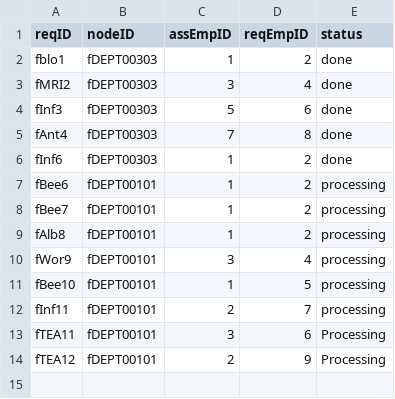
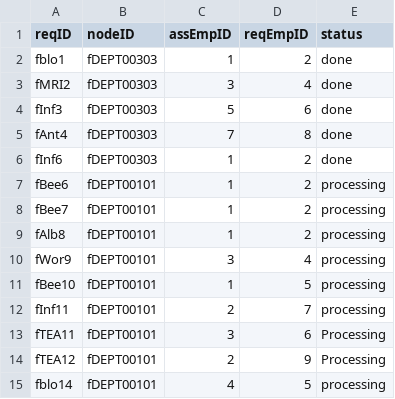
Before and after one commit to CS3733-D22-Team-F/ferocious-furrets, a CSV file: ProtoypeF/src/main/resources/edu/wpi/cs3733/D22/teamF/csv/serviceRequest.csv, drawn as a sheet; the diff names each change by its address in the sheet, - before the commit and + after, or states it on an @@ line.

Commit message:
Added dropdown box for employee IDs and made algorithm to get employee name to employee ID for labRequestController

```diff
--- a/ProtoypeF/src/main/resources/edu/wpi/cs3733/D22/teamF/csv/serviceRequest.csv
+++ b/ProtoypeF/src/main/resources/edu/wpi/cs3733/D22/teamF/csv/serviceRequest.csv
+row 15: fblo14 | fDEPT00101 | 4 | 5 | processing
```
Also changed, not shown: 3 other files.
